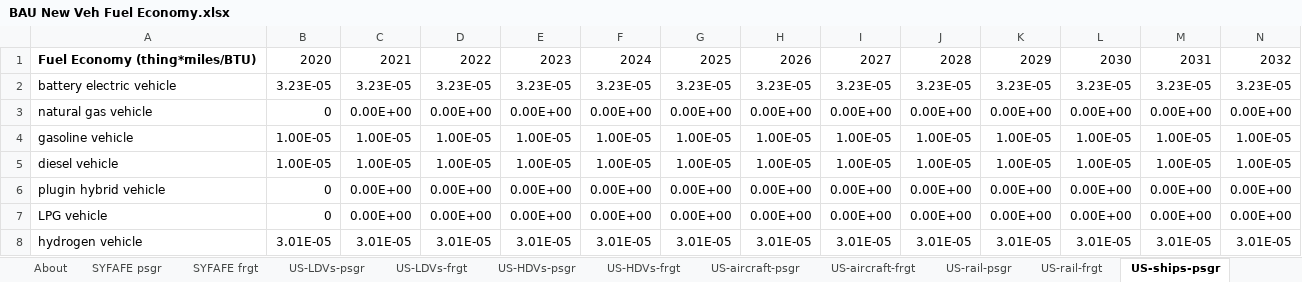
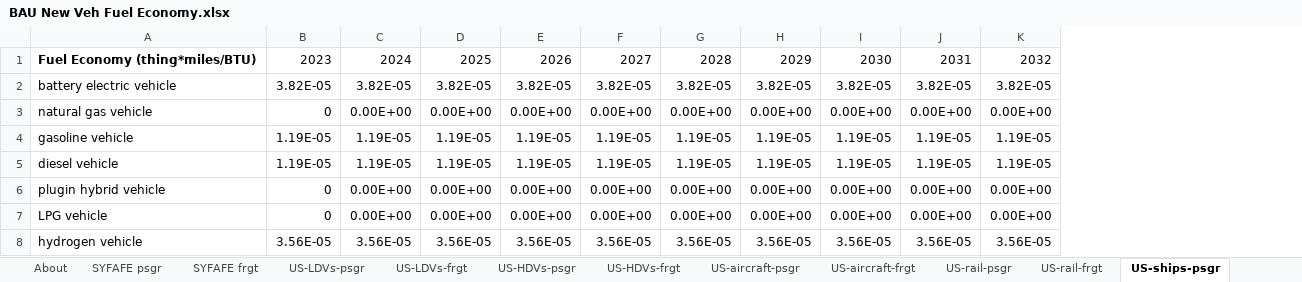
Before and after one commit to EnergyInnovation/eps-southkorea, an Excel workbook: InputData/trans/BNVFE/BAU New Veh Fuel Economy.xlsx, sheet US-ships-psgr, drawn as a sheet; only a part is shown; values as stored, in another font and other column widths than the file's, no borders; removed rows and columns are numbered as before the commit, all else as after; rows hold the shown columns only; the diff names each change by its address in the sheet, - before the commit and + after, or states it on an @@ line.

```diff
--- a/InputData/trans/BNVFE/BAU New Veh Fuel Economy.xlsx (sheet US-ships-psgr)
+++ b/InputData/trans/BNVFE/BAU New Veh Fuel Economy.xlsx (sheet US-ships-psgr)
-column C, row 1: 2021; row 3: 0.00E+00; rows 6-7: 0.00E+00 | 0.00E+00
-column D, row 1: 2022; row 3: 0.00E+00; rows 6-7: 0.00E+00 | 0.00E+00
-column E, row 1: 2023; row 3: 0.00E+00; rows 6-7: 0.00E+00 | 0.00E+00
-B1: 2020
+B1: 2023
-row 2: battery electric vehicle | 3.23E-05 | 3.23E-05 | 3.23E-05 | 3.23E-05 | 3.23E-05 | 3.23E-05 | 3.23E-05 | 3.23E-05 | 3.23E-05 | 3.23E-05 | 3.23E-05 | 3.23E-05 | 3.23E-05
+row 2: battery electric vehicle | 3.82E-05 | 3.82E-05 | 3.82E-05 | 3.82E-05 | 3.82E-05 | 3.82E-05 | 3.82E-05 | 3.82E-05 | 3.82E-05 | 3.82E-05
-row 4: gasoline vehicle | 1.00E-05 | 1.00E-05 | 1.00E-05 | 1.00E-05 | 1.00E-05 | 1.00E-05 | 1.00E-05 | 1.00E-05 | 1.00E-05 | 1.00E-05 | 1.00E-05 | 1.00E-05 | 1.00E-05
-row 5: diesel vehicle | 1.00E-05 | 1.00E-05 | 1.00E-05 | 1.00E-05 | 1.00E-05 | 1.00E-05 | 1.00E-05 | 1.00E-05 | 1.00E-05 | 1.00E-05 | 1.00E-05 | 1.00E-05 | 1.00E-05
+row 4: gasoline vehicle | 1.19E-05 | 1.19E-05 | 1.19E-05 | 1.19E-05 | 1.19E-05 | 1.19E-05 | 1.19E-05 | 1.19E-05 | 1.19E-05 | 1.19E-05
+row 5: diesel vehicle | 1.19E-05 | 1.19E-05 | 1.19E-05 | 1.19E-05 | 1.19E-05 | 1.19E-05 | 1.19E-05 | 1.19E-05 | 1.19E-05 | 1.19E-05
-row 8: hydrogen vehicle | 3.01E-05 | 3.01E-05 | 3.01E-05 | 3.01E-05 | 3.01E-05 | 3.01E-05 | 3.01E-05 | 3.01E-05 | 3.01E-05 | 3.01E-05 | 3.01E-05 | 3.01E-05 | 3.01E-05
+row 8: hydrogen vehicle | 3.56E-05 | 3.56E-05 | 3.56E-05 | 3.56E-05 | 3.56E-05 | 3.56E-05 | 3.56E-05 | 3.56E-05 | 3.56E-05 | 3.56E-05
```
Also changed, not shown: sheet BNVFE-HDVs-frgt, sheet BNVFE-LDVs-frgt, sheet BNVFE-LDVs-psgr, sheet BNVFE-HDVs-psgr, sheet US-rail-psgr, sheet BNVFE-ships-psgr, 20 more sheets, formulas that keep their value, charts or pictures, InputData/trans/SYFAFE/Start Year Fleet Avg Fuel Economy.xlsx, 13 other files.
